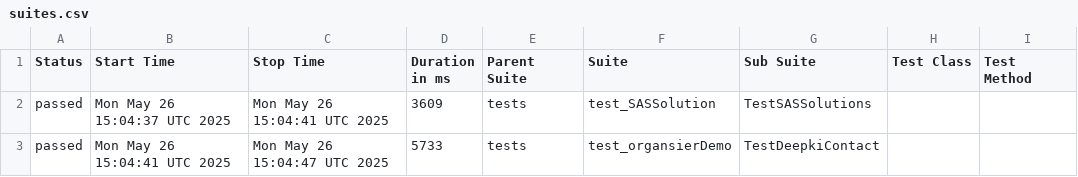
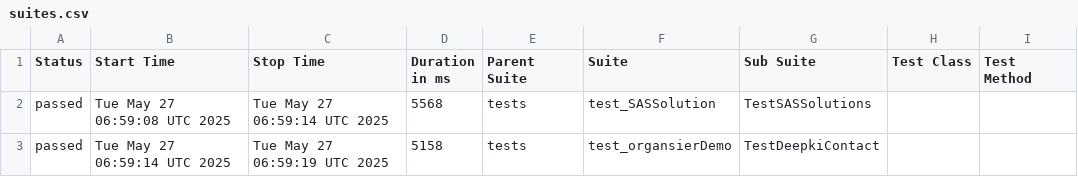
Before and after one commit to rayssi/deepki_playwright_project, a CSV file: data/suites.csv, drawn as a sheet; only a part is shown; the diff names each change by its address in the sheet, - before the commit and + after, or states it on an @@ line.

```diff
--- a/data/suites.csv
+++ b/data/suites.csv
-B2 (Start Time): Mon May 26 15:04:37 UTC 2025
+B2 (Start Time): Tue May 27 06:59:08 UTC 2025
-C2 (Stop Time): Mon May 26 15:04:41 UTC 2025
+C2 (Stop Time): Tue May 27 06:59:14 UTC 2025
-D2 (Duration in ms): 3609
+D2 (Duration in ms): 5568
-B3 (Start Time): Mon May 26 15:04:41 UTC 2025
+B3 (Start Time): Tue May 27 06:59:14 UTC 2025
-C3 (Stop Time): Mon May 26 15:04:47 UTC 2025
+C3 (Stop Time): Tue May 27 06:59:19 UTC 2025
-D3 (Duration in ms): 5733
+D3 (Duration in ms): 5158
```
Also changed, not shown: 36 other files.
